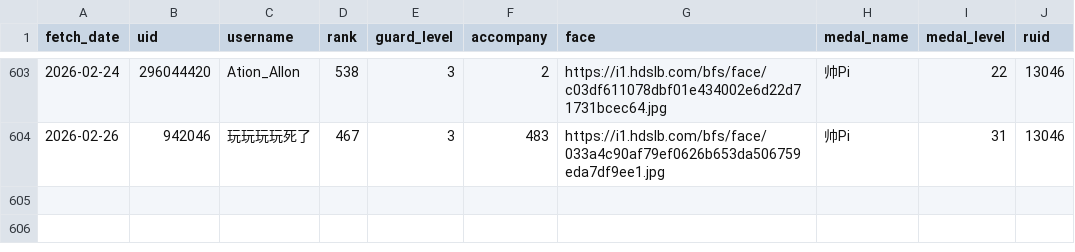
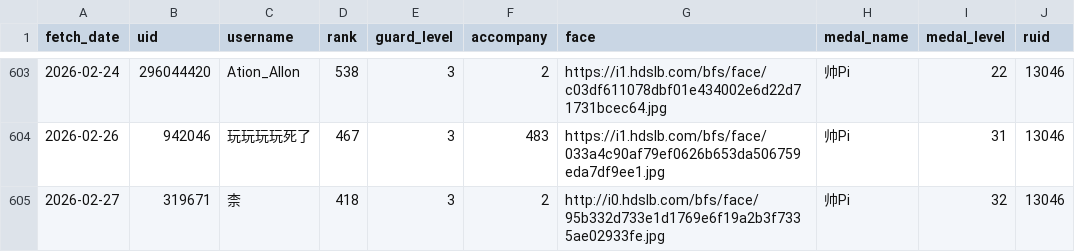
Before and after one commit to pipilapilayu/Api_cap, a CSV file: guard_list.csv, drawn as a sheet; only a part is shown, gaps mark what is left out; the diff names each change by its address in the sheet, - before the commit and + after, or states it on an @@ line.

```diff
--- a/guard_list.csv
+++ b/guard_list.csv
+row 605: 2026-02-27 | 319671 | 柰 | 418 | 3 | 2 | http://i0.hdslb.com/bfs/face/95b332d733e1d1769e6f19a2b3f7335ae02933fe.jpg | 帅Pi | 32 | 13046
```
